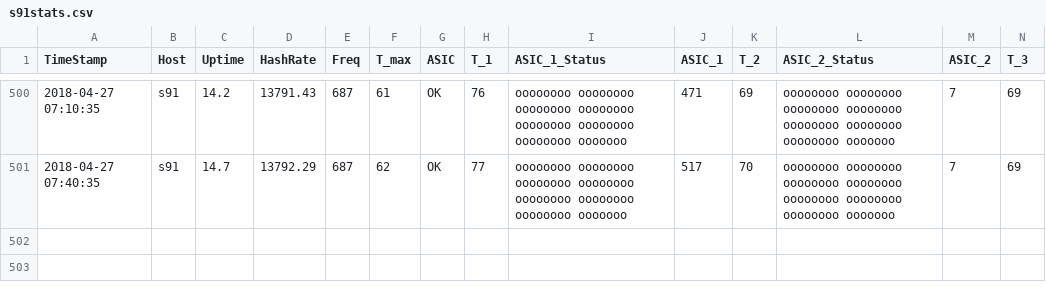
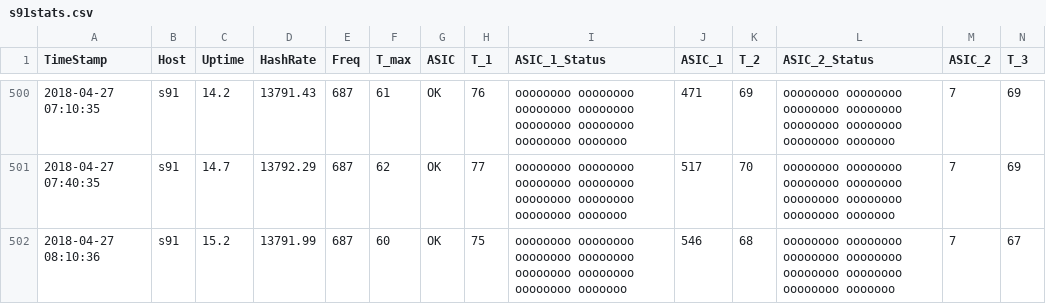
Before and after one commit to tomtorggler/stats, a CSV file: _data/s91stats.csv, drawn as a sheet; only a part is shown, gaps mark what is left out; rows hold the shown columns only; the diff names each change by its address in the sheet, - before the commit and + after, or states it on an @@ line.

```diff
--- a/_data/s91stats.csv
+++ b/_data/s91stats.csv
+row 502: 2018-04-27 08:10:36 | s91 | 15.2 | 13791.99 | 687 | 60 | OK | 75 | oooooooo oooooooo oooooooo oooooooo oooooooo oooooooo oooooooo ooooooo | 546 | 68 | oooooooo oooooooo oooooooo oooooooo oooooooo oooooooo oooooooo ooooooo | 7 | 67
```
Also changed, not shown: _data/s92stats.csv.
